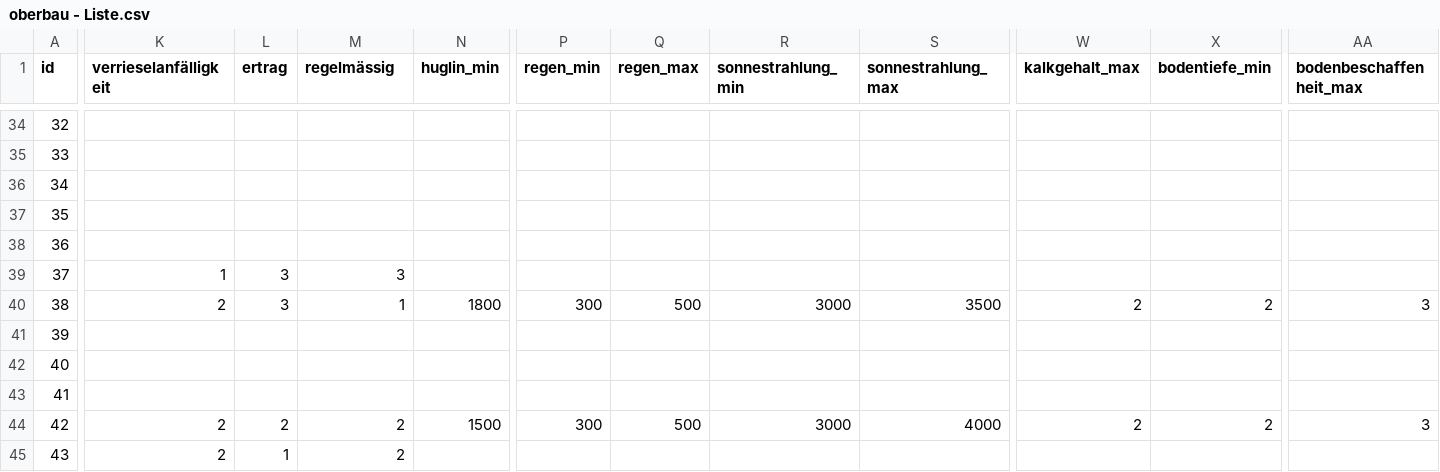
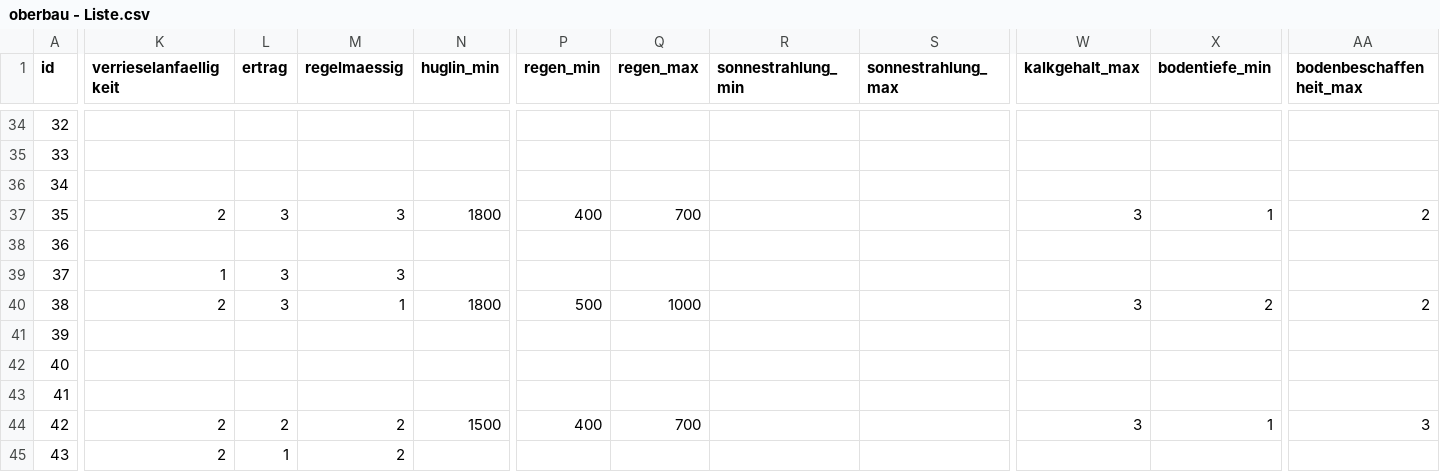
Before and after one commit to Brueni92/rapp, a CSV file: web-app/src/data/oberbau - Liste.csv, drawn as a sheet; only a part is shown, gaps mark what is left out; the diff covers the shown part only; the diff names each change by its address in the sheet, - before the commit and + after, or states it on an @@ line.

Commit message:
sorten liste und typos

```diff
--- a/web-app/src/data/oberbau - Liste.csv
+++ b/web-app/src/data/oberbau - Liste.csv
-K1: verrieselanfälligkeit
+K1: verrieselanfaelligkeit
-M1: regelmässig
+M1: regelmaessig
-K37 (verrieselanfaelligkeit): (empty)
+K37 (verrieselanfaelligkeit): 2
-L37 (ertrag): (empty)
+L37 (ertrag): 3
-M37 (regelmaessig): (empty)
+M37 (regelmaessig): 3
-N37 (huglin_min): (empty)
+N37 (huglin_min): 1800
-P37 (regen_min): (empty)
+P37 (regen_min): 400
-Q37 (regen_max): (empty)
+Q37 (regen_max): 700
-W37 (kalkgehalt_max): (empty)
+W37 (kalkgehalt_max): 3
-X37 (bodentiefe_min): (empty)
+X37 (bodentiefe_min): 1
-AA37 (bodenbeschaffenheit_max): (empty)
+AA37 (bodenbeschaffenheit_max): 2
-P40 (regen_min): 300
+P40 (regen_min): 500
-Q40 (regen_max): 500
+Q40 (regen_max): 1000
-R40 (sonnestrahlung_min): 3000
+R40 (sonnestrahlung_min): (empty)
-S40 (sonnestrahlung_max): 3500
+S40 (sonnestrahlung_max): (empty)
-W40 (kalkgehalt_max): 2
+W40 (kalkgehalt_max): 3
-AA40 (bodenbeschaffenheit_max): 3
+AA40 (bodenbeschaffenheit_max): 2
-P44 (regen_min): 300
+P44 (regen_min): 400
-Q44 (regen_max): 500
+Q44 (regen_max): 700
-R44 (sonnestrahlung_min): 3000
+R44 (sonnestrahlung_min): (empty)
-S44 (sonnestrahlung_max): 4000
+S44 (sonnestrahlung_max): (empty)
-W44 (kalkgehalt_max): 2
+W44 (kalkgehalt_max): 3
-X44 (bodentiefe_min): 2
+X44 (bodentiefe_min): 1
```
Also changed, not shown: 108 edited cells elsewhere in this file, 2 other files.
